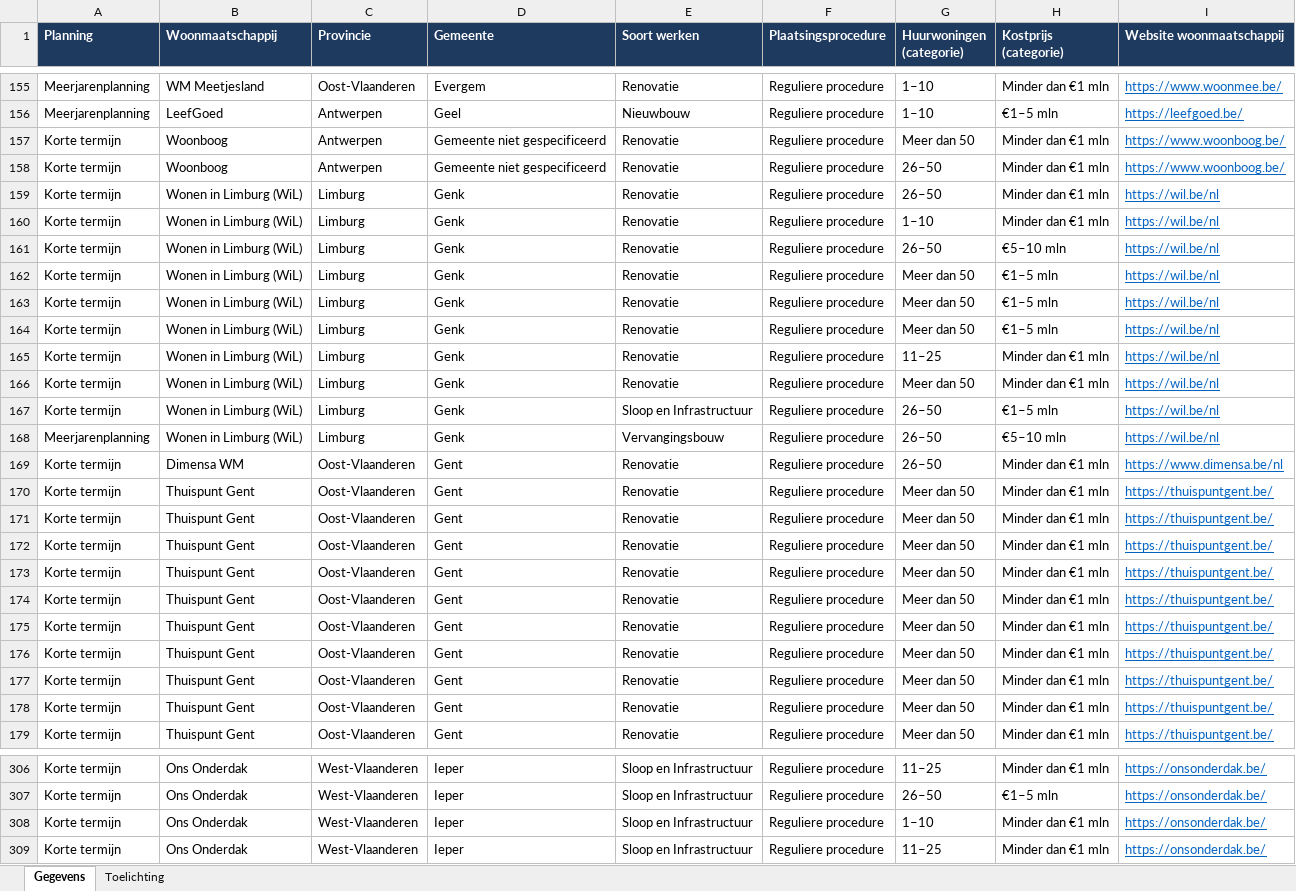
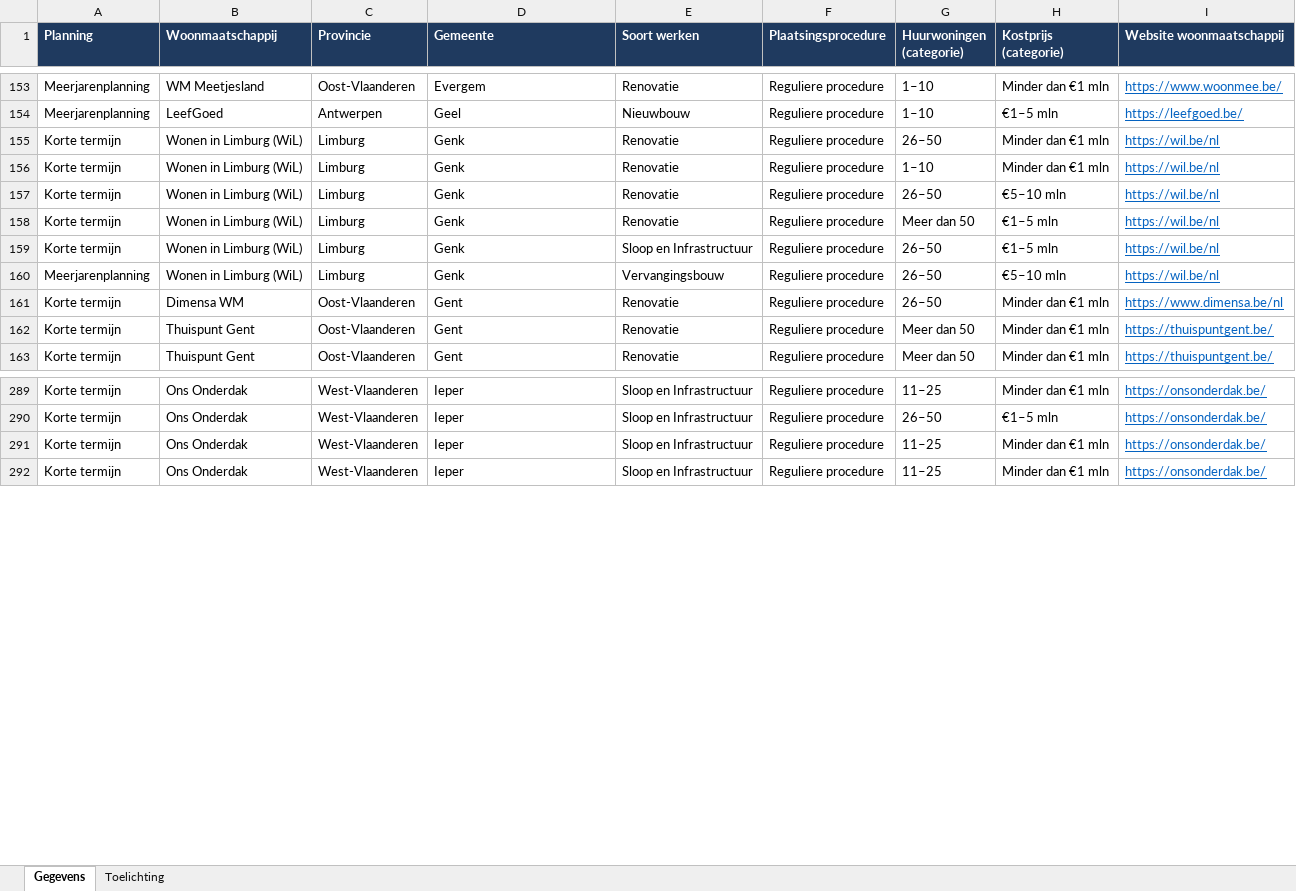
Before and after one commit to gehuybre/embuild-analyses, an Excel workbook: apps/sociaal-wonen/public/data/sociaal-wonen-alle-gegevens.xlsx, sheet Gegevens, drawn as a sheet; only a part is shown, gaps mark what is left out; values as stored, in another font and other column widths than the file's, no borders; table styles not drawn; removed rows and columns are numbered as before the commit, all else as after; the diff covers the shown part only; the diff names each change by its address in the sheet, - before the commit and + after, or states it on an @@ line.

```diff
--- a/apps/sociaal-wonen/public/data/sociaal-wonen-alle-gegevens.xlsx (sheet Gegevens)
+++ b/apps/sociaal-wonen/public/data/sociaal-wonen-alle-gegevens.xlsx (sheet Gegevens)
-row 157: Korte termijn | Woonboog | Antwerpen | Gemeente niet gespecificeerd | Renovatie | Reguliere procedure | Meer dan 50 | Minder dan €1 mln | https://www.woonboog.be/
-row 158: Korte termijn | Woonboog | Antwerpen | Gemeente niet gespecificeerd | Renovatie | Reguliere procedure | 26–50 | Minder dan €1 mln | https://www.woonboog.be/
-row 163: Korte termijn | Wonen in Limburg (WiL) | Limburg | Genk | Renovatie | Reguliere procedure | Meer dan 50 | €1–5 mln | https://wil.be/nl
-row 164: Korte termijn | Wonen in Limburg (WiL) | Limburg | Genk | Renovatie | Reguliere procedure | Meer dan 50 | €1–5 mln | https://wil.be/nl
-row 165: Korte termijn | Wonen in Limburg (WiL) | Limburg | Genk | Renovatie | Reguliere procedure | 11–25 | Minder dan €1 mln | https://wil.be/nl
-row 166: Korte termijn | Wonen in Limburg (WiL) | Limburg | Genk | Renovatie | Reguliere procedure | Meer dan 50 | Minder dan €1 mln | https://wil.be/nl
-row 170: Korte termijn | Thuispunt Gent | Oost-Vlaanderen | Gent | Renovatie | Reguliere procedure | Meer dan 50 | Minder dan €1 mln | https://thuispuntgent.be/
-row 171: Korte termijn | Thuispunt Gent | Oost-Vlaanderen | Gent | Renovatie | Reguliere procedure | Meer dan 50 | Minder dan €1 mln | https://thuispuntgent.be/
-row 172: Korte termijn | Thuispunt Gent | Oost-Vlaanderen | Gent | Renovatie | Reguliere procedure | Meer dan 50 | Minder dan €1 mln | https://thuispuntgent.be/
-row 173: Korte termijn | Thuispunt Gent | Oost-Vlaanderen | Gent | Renovatie | Reguliere procedure | Meer dan 50 | Minder dan €1 mln | https://thuispuntgent.be/
-row 174: Korte termijn | Thuispunt Gent | Oost-Vlaanderen | Gent | Renovatie | Reguliere procedure | Meer dan 50 | Minder dan €1 mln | https://thuispuntgent.be/
-row 175: Korte termijn | Thuispunt Gent | Oost-Vlaanderen | Gent | Renovatie | Reguliere procedure | Meer dan 50 | Minder dan €1 mln | https://thuispuntgent.be/
-row 176: Korte termijn | Thuispunt Gent | Oost-Vlaanderen | Gent | Renovatie | Reguliere procedure | Meer dan 50 | Minder dan €1 mln | https://thuispuntgent.be/
-row 177: Korte termijn | Thuispunt Gent | Oost-Vlaanderen | Gent | Renovatie | Reguliere procedure | Meer dan 50 | Minder dan €1 mln | https://thuispuntgent.be/
-row 308: Korte termijn | Ons Onderdak | West-Vlaanderen | Ieper | Sloop en Infrastructuur | Reguliere procedure | 1–10 | Minder dan €1 mln | https://onsonderdak.be/
+row 291: Korte termijn | Ons Onderdak | West-Vlaanderen | Ieper | Sloop en Infrastructuur | Reguliere procedure | 11–25 | Minder dan €1 mln | https://onsonderdak.be/
```
Also changed, not shown: 9 removed rows and 13 edited cells elsewhere in this sheet, sheet Toelichting, 10 other files.
